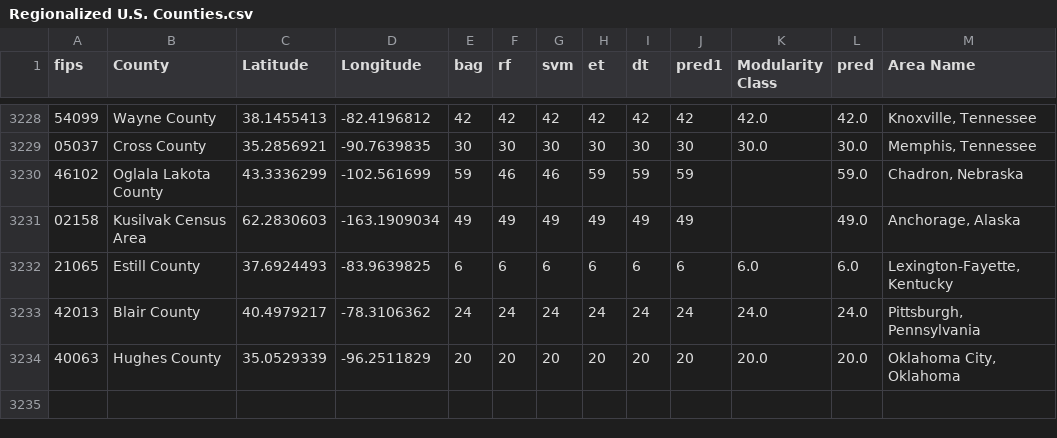
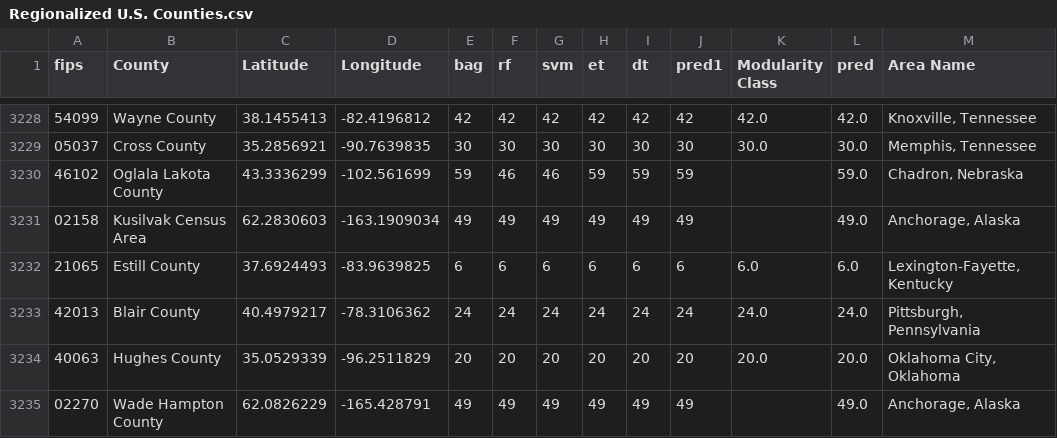
Before and after one commit to mikeasilva/us-labor-market-network, a CSV file: Regionalized U.S. Counties.csv, drawn as a sheet; only a part is shown, gaps mark what is left out.

```diff
--- a/Regionalized U.S. Counties.csv
+++ b/Regionalized U.S. Counties.csv
@@ -3234 +3234,2 @@ fips,County,Latitude,Longitude,bag,rf,svm,et,dt,pred1,Modularity Class,pred,Area
 40063,Hughes County,35.0529339,-96.2511829,20,20,20,20,20,20,20.0,20.0,"Oklahoma City, Oklahoma"
+02270,Wade Hampton County,62.0826229,-165.428791,49,49,49,49,49,49,,49.0,"Anchorage, Alaska"
```
Also changed, not shown: 4 other files.
